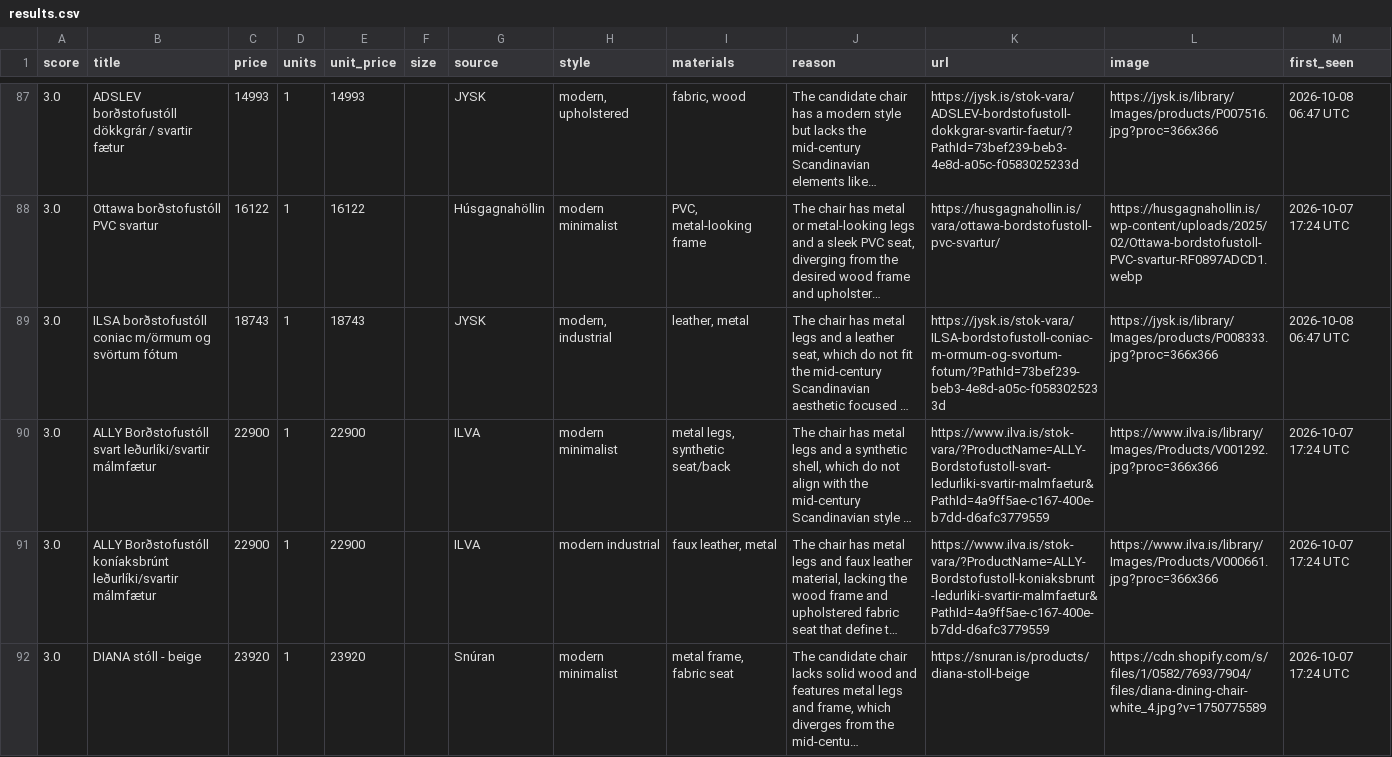
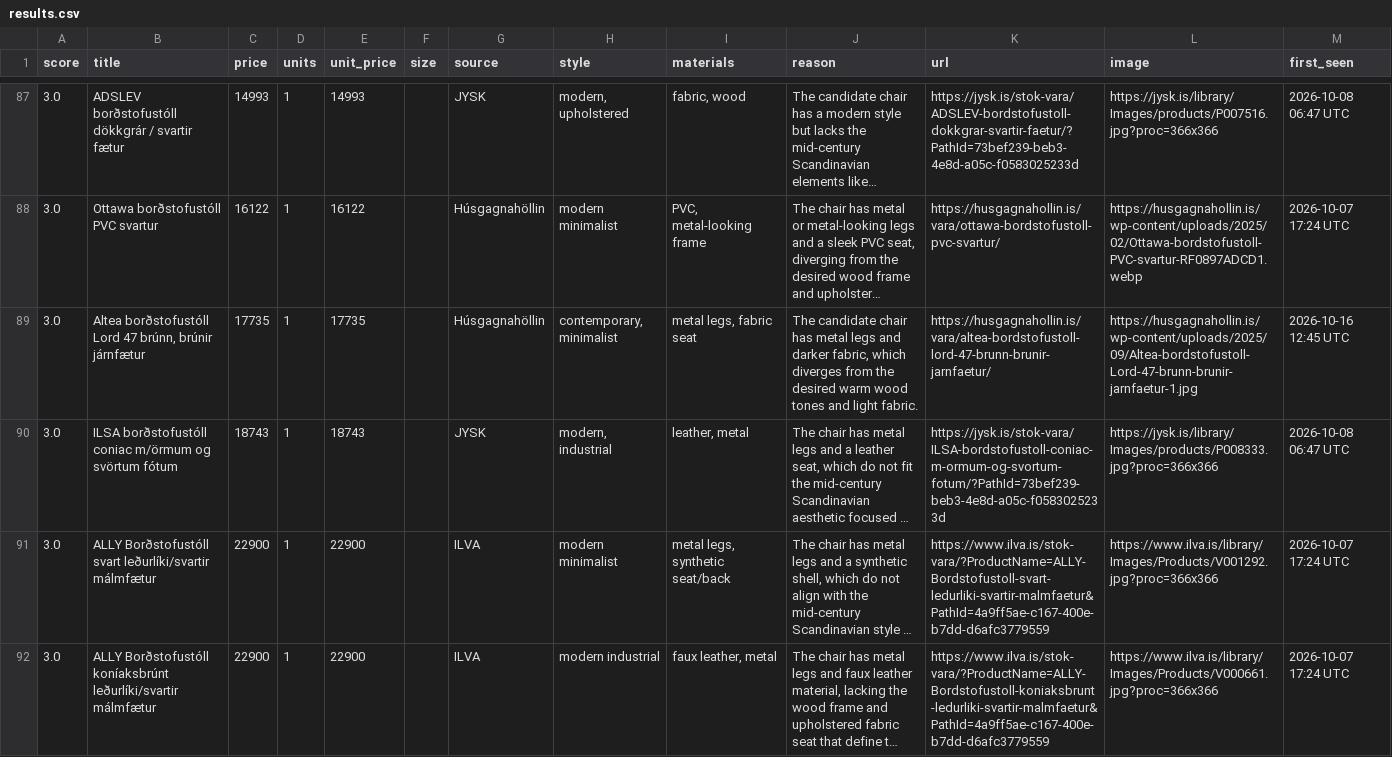
Before and after one commit to allitob/furniture-scout, a CSV file: data/dining-chair/results.csv, drawn as a sheet; only a part is shown, gaps mark what is left out; the shorter side is filled out with more unchanged rows; long unchanged cells end in …; the diff names each change by its address in the sheet, - before the commit and + after, or states it on an @@ line.

```diff
--- a/data/dining-chair/results.csv
+++ b/data/dining-chair/results.csv
+row 89: 3.0 | Altea borðstofustóll Lord 47 brúnn, brúnir járnfætur | 17735 | 1 | 17735 |  | Húsgagnahöllin | contemporary, minimalist | metal legs, fabric seat | The candidate chair has metal legs and darker fabric, which diverges from the desired warm wood tones and light fabric. | https://husgagnahollin.is/vara/altea-bordstofustoll-lord-47-brunn-brunir-jarnfaetur/ | https://husgagnahollin.is/wp-content/uploads/2025/09/Altea-bordstofustoll-Lord-47-brunn-brunir-jarnfaetur-1.jpg | 2026-10-16 12:45 UTC
```
Also changed, not shown: data/dining-table/results.csv, data/sofa/results.csv, 8 other files.
